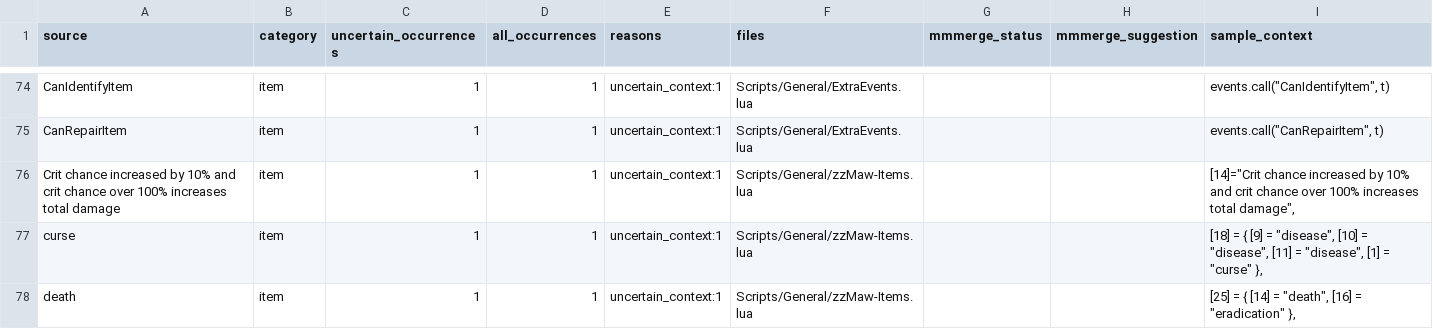
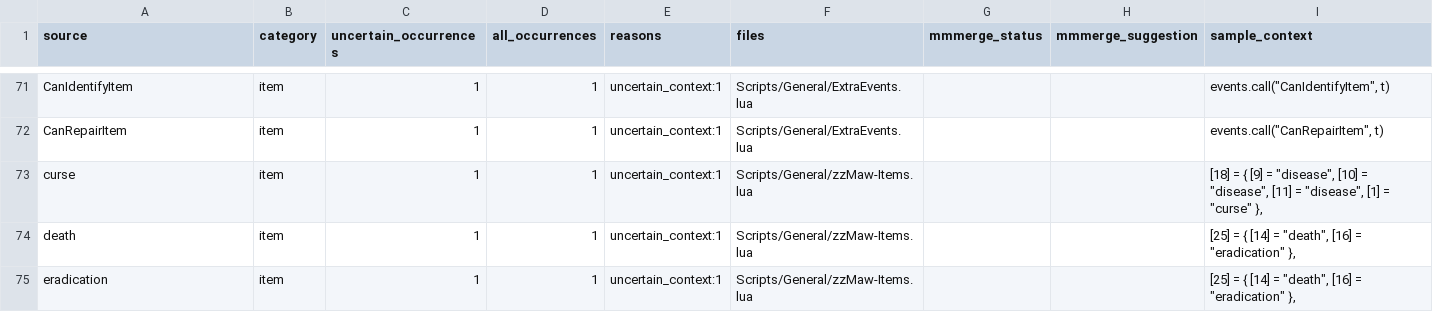
Before and after one commit to munument1/-KR-Maw-Mod-MMMerge, a TSV file: localization/uncertain_candidates.tsv, drawn as a sheet; only a part is shown, gaps mark what is left out; the shorter side is filled out with more unchanged rows; the diff covers the shown part only.

```diff
--- a/localization/uncertain_candidates.tsv
+++ b/localization/uncertain_candidates.tsv
@@ -78,3 +74,2 @@ CanIdentifyItem	item	1	1	uncertain_context:1	Scripts/General/ExtraEvents.lua			"
 CanRepairItem	item	1	1	uncertain_context:1	Scripts/General/ExtraEvents.lua			"events.call(""CanRepairItem"", t)"
-Crit chance increased by 10% and crit chance over 100% increases total damage	item	1	1	uncertain_context:1	Scripts/General/zzMaw-Items.lua			"[14]=""Crit chance increased by 10% and crit chance over 100% increases total damage"","
 curse	item	1	1	uncertain_context:1	Scripts/General/zzMaw-Items.lua			"[18] = { [9] = ""disease"", [10] = ""disease"", [11] = ""disease"", [1] = ""curse"" },"
```
Also changed, not shown: 24 removed rows elsewhere in this file, localization/catalog.tsv, 5 other files.
